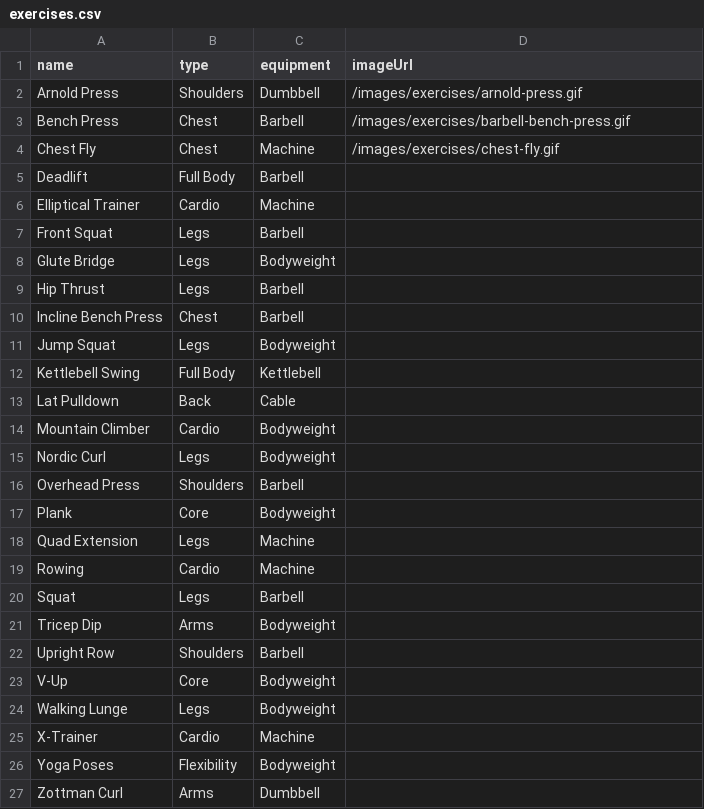
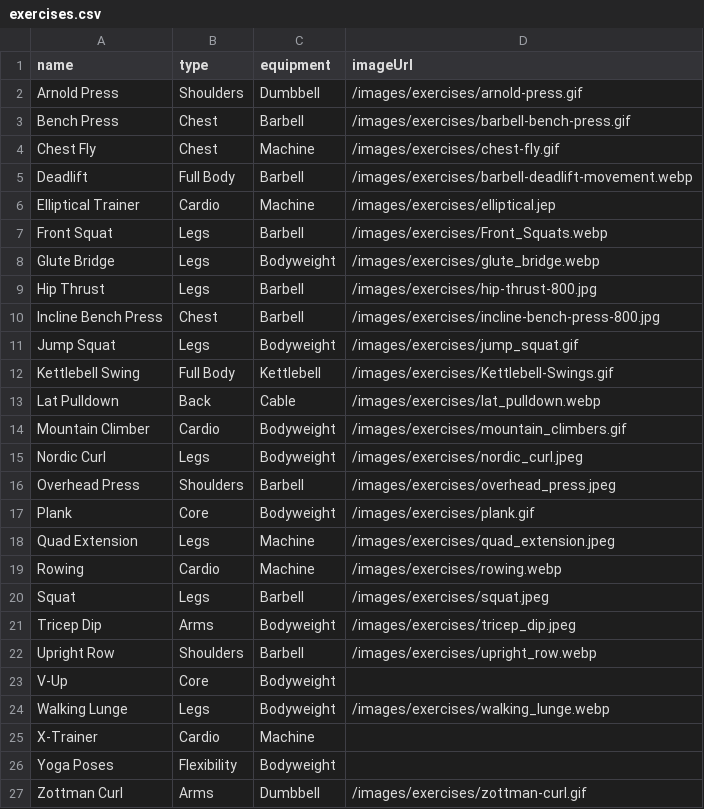
Before and after one commit to anarotgonbaatar/FitMe, a CSV file: public/exercises.csv, drawn as a sheet.

Commit message:
Image Update

```diff
--- a/public/exercises.csv
+++ b/public/exercises.csv
@@ -4,24 +4,24 @@ Bench Press,Chest,Barbell,/images/exercises/barbell-bench-press.gif
 Chest Fly,Chest,Machine,/images/exercises/chest-fly.gif
-Deadlift,Full Body,Barbell
-Elliptical Trainer,Cardio,Machine
-Front Squat,Legs,Barbell
-Glute Bridge,Legs,Bodyweight
-Hip Thrust,Legs,Barbell
-Incline Bench Press,Chest,Barbell
-Jump Squat,Legs,Bodyweight
-Kettlebell Swing,Full Body,Kettlebell
-Lat Pulldown,Back,Cable
-Mountain Climber,Cardio,Bodyweight
-Nordic Curl,Legs,Bodyweight
-Overhead Press,Shoulders,Barbell
-Plank,Core,Bodyweight
-Quad Extension,Legs,Machine
-Rowing,Cardio,Machine
-Squat,Legs,Barbell
-Tricep Dip,Arms,Bodyweight
-Upright Row,Shoulders,Barbell
+Deadlift,Full Body,Barbell,/images/exercises/barbell-deadlift-movement.webp
+Elliptical Trainer,Cardio,Machine,/images/exercises/elliptical.jep
+Front Squat,Legs,Barbell,/images/exercises/Front_Squats.webp
+Glute Bridge,Legs,Bodyweight,/images/exercises/glute_bridge.webp
+Hip Thrust,Legs,Barbell,/images/exercises/hip-thrust-800.jpg
+Incline Bench Press,Chest,Barbell,/images/exercises/incline-bench-press-800.jpg
+Jump Squat,Legs,Bodyweight,/images/exercises/jump_squat.gif
+Kettlebell Swing,Full Body,Kettlebell,/images/exercises/Kettlebell-Swings.gif
+Lat Pulldown,Back,Cable,/images/exercises/lat_pulldown.webp
+Mountain Climber,Cardio,Bodyweight,/images/exercises/mountain_climbers.gif
+Nordic Curl,Legs,Bodyweight,/images/exercises/nordic_curl.jpeg
+Overhead Press,Shoulders,Barbell,/images/exercises/overhead_press.jpeg
+Plank,Core,Bodyweight,/images/exercises/plank.gif
+Quad Extension,Legs,Machine,/images/exercises/quad_extension.jpeg
+Rowing,Cardio,Machine,/images/exercises/rowing.webp
+Squat,Legs,Barbell,/images/exercises/squat.jpeg
+Tricep Dip,Arms,Bodyweight,/images/exercises/tricep_dip.jpeg
+Upright Row,Shoulders,Barbell,/images/exercises/upright_row.webp
 V-Up,Core,Bodyweight
-Walking Lunge,Legs,Bodyweight
+Walking Lunge,Legs,Bodyweight,/images/exercises/walking_lunge.webp
 X-Trainer,Cardio,Machine
 Yoga Poses,Flexibility,Bodyweight
-Zottman Curl,Arms,Dumbbell
+Zottman Curl,Arms,Dumbbell,/images/exercises/zottman-curl.gif
```
Also changed, not shown: 1 other file.
